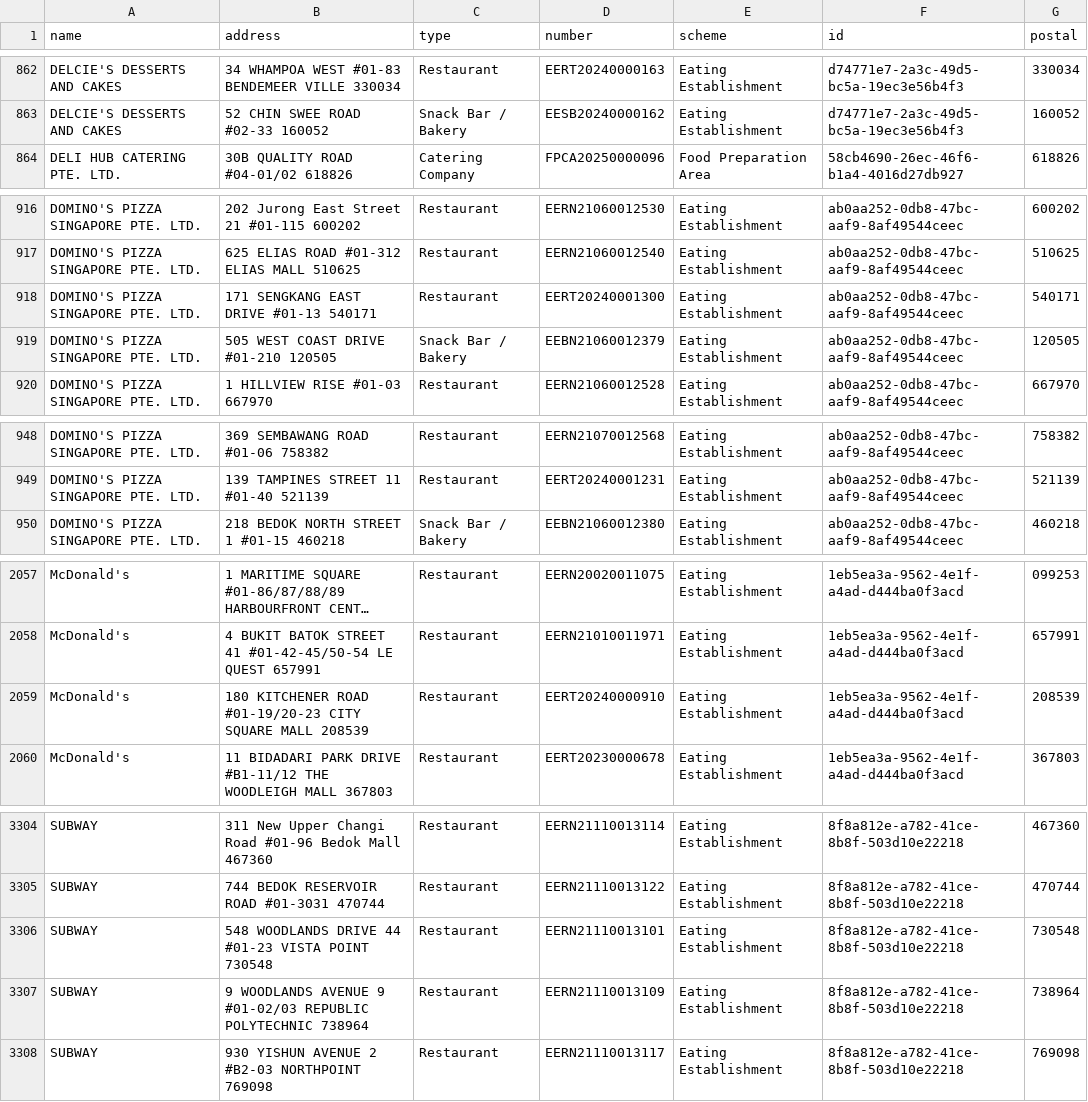
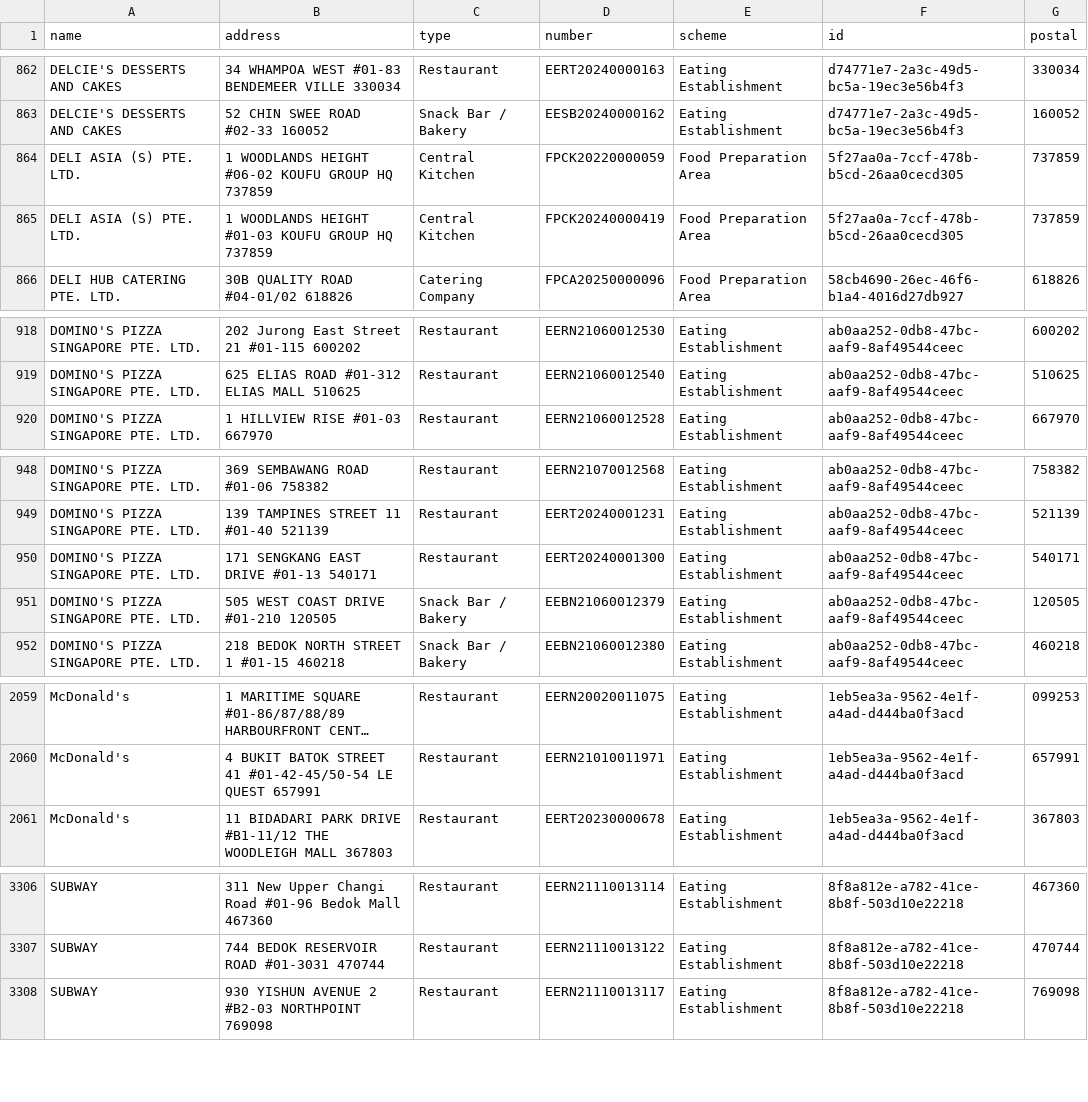
Before and after one commit to zootato/singapore-halal-establishments, a CSV file: halal_establishments.csv, drawn as a sheet; only a part is shown, gaps mark what is left out; long unchanged cells end in …; removed rows and columns are numbered as before the commit, all else as after; the diff names each change by its address in the sheet, - before the commit and + after, or states it on an @@ line.

```diff
--- a/halal_establishments.csv
+++ b/halal_establishments.csv
+row 864: DELI ASIA (S) PTE. LTD. | 1 WOODLANDS HEIGHT #06-02 KOUFU GROUP HQ 737859 | Central Kitchen | FPCK20220000059 | Food Preparation Area | 5f27aa0a-7ccf-478b-b5cd-26aa0cecd305 | 737859
+row 865: DELI ASIA (S) PTE. LTD. | 1 WOODLANDS HEIGHT #01-03 KOUFU GROUP HQ 737859 | Central Kitchen | FPCK20240000419 | Food Preparation Area | 5f27aa0a-7ccf-478b-b5cd-26aa0cecd305 | 737859
@@ row 918 moved to row 950: DOMINO'S PIZZA SINGAPORE PTE. LTD. @@
@@ row 919 moved to row 951: DOMINO'S PIZZA SINGAPORE PTE. LTD. @@
@@ row 2059 moved to row 2085: McDonald's @@
-row 3306: SUBWAY | 548 WOODLANDS DRIVE 44 #01-23 VISTA POINT 730548 | Restaurant | EERN21110013101 | Eating Establishment | 8f8a812e-a782-41ce-8b8f-503d10e22218 | 730548
-row 3307: SUBWAY | 9 WOODLANDS AVENUE 9 #01-02/03 REPUBLIC POLYTECHNIC 738964 | Restaurant | EERN21110013109 | Eating Establishment | 8f8a812e-a782-41ce-8b8f-503d10e22218 | 738964
```
Also changed, not shown: 3 other files.
